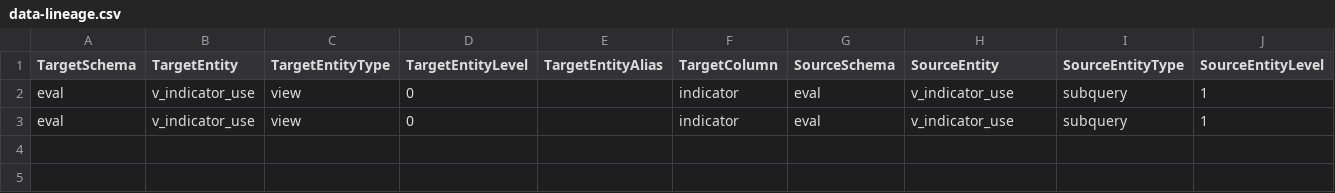
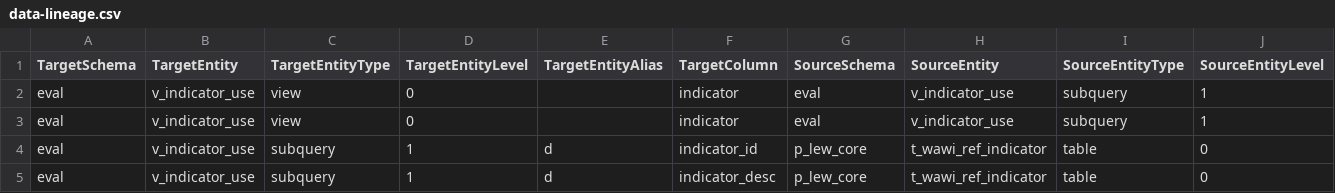
Before and after one commit to dmichaelnm/dl-test, a CSV file: data-lineage.csv, drawn as a sheet; only a part is shown; rows hold the shown columns only; the diff names each change by its address in the sheet, - before the commit and + after, or states it on an @@ line.

Commit message:
Add files via upload

```diff
--- a/data-lineage.csv
+++ b/data-lineage.csv
+row 4: eval | v_indicator_use | subquery | 1 | d | indicator_id | p_lew_core | t_wawi_ref_indicator | table | 0
+row 5: eval | v_indicator_use | subquery | 1 | d | indicator_desc | p_lew_core | t_wawi_ref_indicator | table | 0
```
